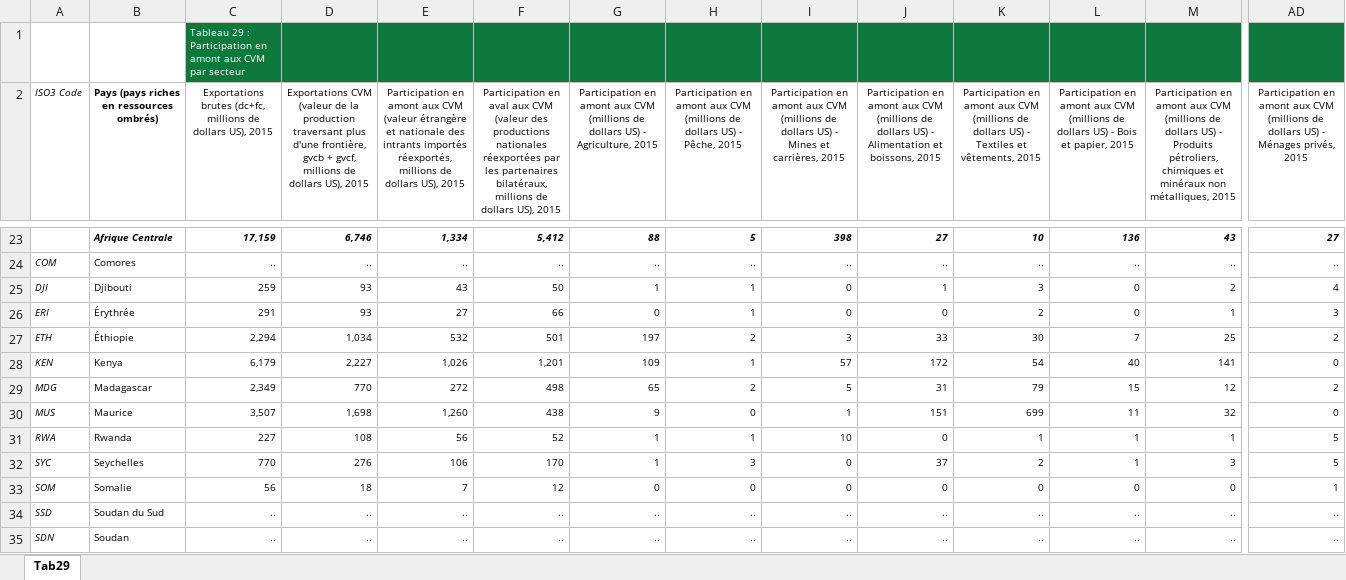
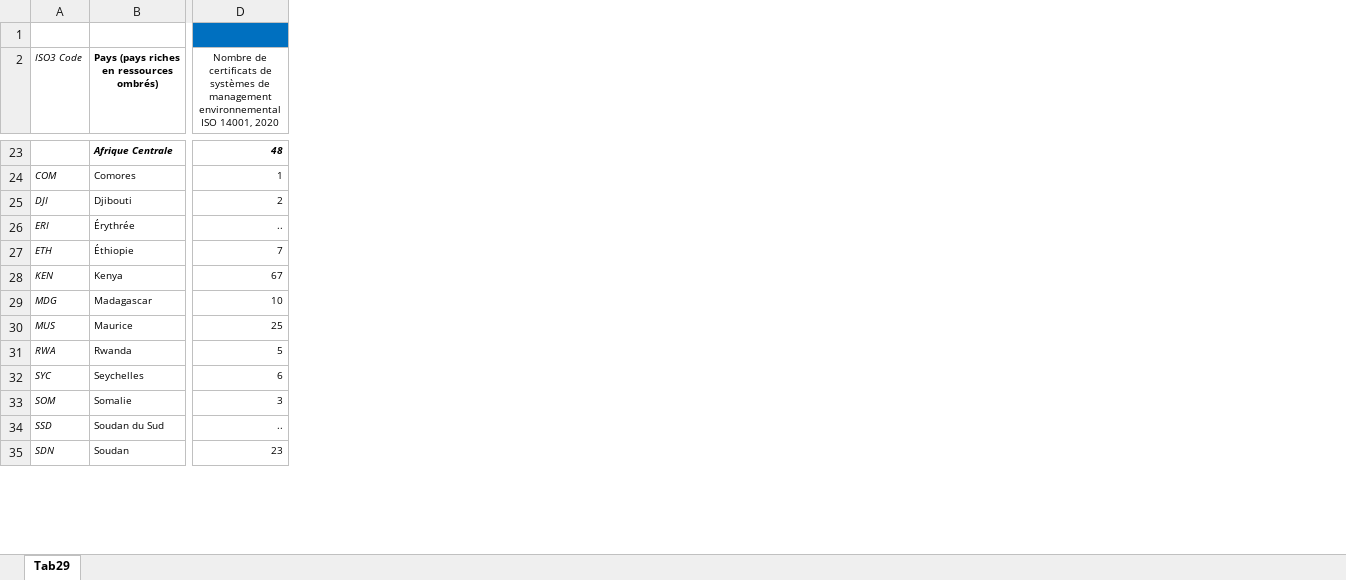
Before and after one commit to AfDDAnnex/AfDDDDAf2023, an Excel workbook: DDAf_2023_Tableau_annexe_Tab29.xlsx, sheet Tab29, drawn as a sheet; only a part is shown, gaps mark what is left out; values as stored, in another font and other column widths than the file's, no borders; removed rows and columns are numbered as before the commit, all else as after; the diff covers the shown part only; the diff names each change by its address in the sheet, - before the commit and + after, or states it on an @@ line.

```diff
--- a/DDAf_2023_Tableau_annexe_Tab29.xlsx (sheet Tab29)
+++ b/DDAf_2023_Tableau_annexe_Tab29.xlsx (sheet Tab29)
-column C, rows 1-2: Tableau 29 : Participation en amont aux CVM par secteur | Exportations brutes (dc+fc, millions de dollars US), 2015; rows 23-35: 17,159 | .. | 259 | 291 | 2,294 | 6,179 | 2,349 | 3,507 | 227 | 770 | 56 | .. | ..
-column D, row 2: Exportations CVM (valeur de la production traversant plus d'une frontière, gvcb + gvcf, millions de dollars US), 2015; rows 23-35: 6,746 | .. | 93 | 93 | 1,034 | 2,227 | 770 | 1,698 | 108 | 276 | 18 | .. | ..
-column E, row 2: Participation en amont aux CVM (valeur étrangère et nationale des intrants importés réexportés, millions de dollars US), 2015; rows 23-35: 1,334 | .. | 43 | 27 | 532 | 1,026 | 272 | 1,260 | 56 | 106 | 7 | .. | ..
-column F, row 2: Participation en aval aux CVM (valeur des productions nationales réexportées par les partenaires bilatéraux, millions de dollars US), 2015; rows 23-35: 5,412 | .. | 50 | 66 | 501 | 1,201 | 498 | 438 | 52 | 170 | 12 | .. | ..
-column G, row 2: Participation en amont aux CVM (millions de dollars US) - Agriculture, 2015; rows 23-35: 88 | .. | 1 | 0 | 197 | 109 | 65 | 9 | 1 | 1 | 0 | .. | ..
-column H, row 2: Participation en amont aux CVM (millions de dollars US) - Pêche, 2015; rows 23-35: 5 | .. | 1 | 1 | 2 | 1 | 2 | 0 | 1 | 3 | 0 | .. | ..
-column I, row 2: Participation en amont aux CVM (millions de dollars US) - Mines et carrières, 2015; rows 23-35: 398 | .. | 0 | 0 | 3 | 57 | 5 | 1 | 10 | 0 | 0 | .. | ..
-column J, row 2: Participation en amont aux CVM (millions de dollars US) - Alimentation et boissons, 2015; rows 23-35: 27 | .. | 1 | 0 | 33 | 172 | 31 | 151 | 0 | 37 | 0 | .. | ..
-column K, row 2: Participation en amont aux CVM (millions de dollars US) - Textiles et vêtements, 2015; rows 23-35: 10 | .. | 3 | 2 | 30 | 54 | 79 | 699 | 1 | 2 | 0 | .. | ..
-column L, row 2: Participation en amont aux CVM (millions de dollars US) - Bois et papier, 2015; rows 23-35: 136 | .. | 0 | 0 | 7 | 40 | 15 | 11 | 1 | 1 | 0 | .. | ..
-column M, row 2: Participation en amont aux CVM (millions de dollars US) - Produits pétroliers, chimiques et minéraux non métalliques, 2015; rows 23-35: 43 | .. | 2 | 1 | 25 | 141 | 12 | 32 | 1 | 3 | 0 | .. | ..
-D1 fill: #0F793D
+D1 fill: #0070C0
-D2: Participation en amont aux CVM (millions de dollars US) - Ménages privés, 2015
+D2: Nombre de certificats de systèmes de management environnemental ISO 14001, 2020
-D23: 27
+D23: 48
-D24: ..
+D24: 1
-D25: 4
+D25: 2
-D26: 3
+D26: ..
-D27: 2
+D27: 7
-D28: 0
+D28: 67
-D29: 2
+D29: 10
-D30: 0
+D30: 25
-D32: 5
+D32: 6
-D33: 1
+D33: 3
-D35: ..
+D35: 23
```
Also changed, not shown: 1 added row, 1 removed row, 2 added columns, 18 removed columns and 82 edited cells elsewhere in this sheet, DDAf_2023_Tableau_annexe_Tab10.xlsx, DDAf_2023_Tableau_annexe_Tab19.xlsx, 27 other files.
